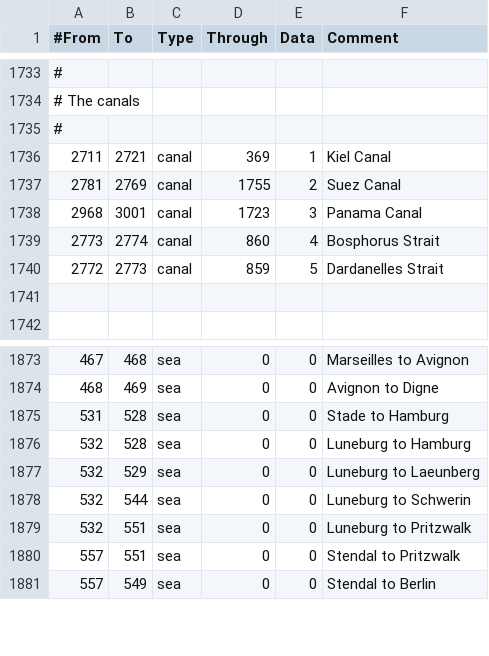
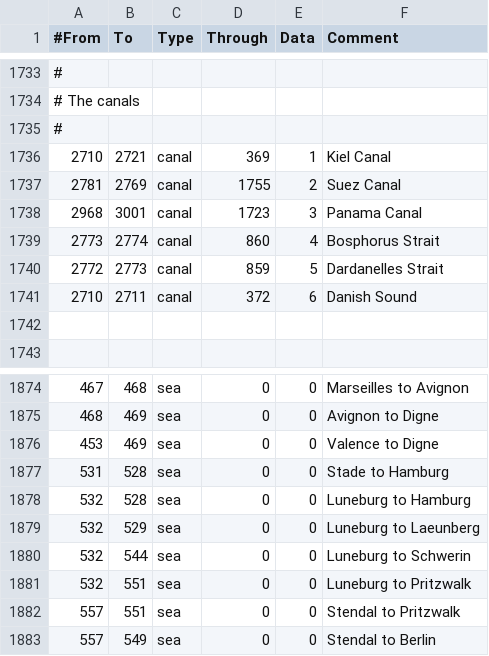
Before and after one commit to Proffan25/IGoR-PRF, a CSV file: map/adjacencies.csv, drawn as a sheet; only a part is shown, gaps mark what is left out.

Commit message:
Kiel canal fix
-Added the Reno river crossing between Valence and Digne which was missing
-Moved the border between the Oresund and Baltic Sea tiles
-Kiel canal now connects the Baltic Sea and Helgoland Bight tiles
-The connection between Oresund and Baltic Sea tiles is now a canal
-Navies won't be able to cross if COPEhagen is held by an enemy
-Armies will be able to cross regardless of navies blockading the Baltic Sea tile

```diff
--- a/map/adjacencies.csv
+++ b/map/adjacencies.csv
@@ -1735,3 +1735,3 @@
 #
-2711;2721;canal;369;1;Kiel Canal
+2710;2721;canal;369;1;Kiel Canal
 2781;2769;canal;1755;2;Suez Canal
@@ -1740,2 +1740,3 @@
 2772;2773;canal;859;5;Dardanelles Strait
+2710;2711;canal;372;6;Danish Sound								
 
@@ -1874,2 +1875,3 @@
 468;469;sea;0;0;Avignon to Digne
+453;469;sea;0;0;Valence to Digne								
 531;528;sea;0;0;Stade to Hamburg
```
Also changed, not shown: 3 other files.
